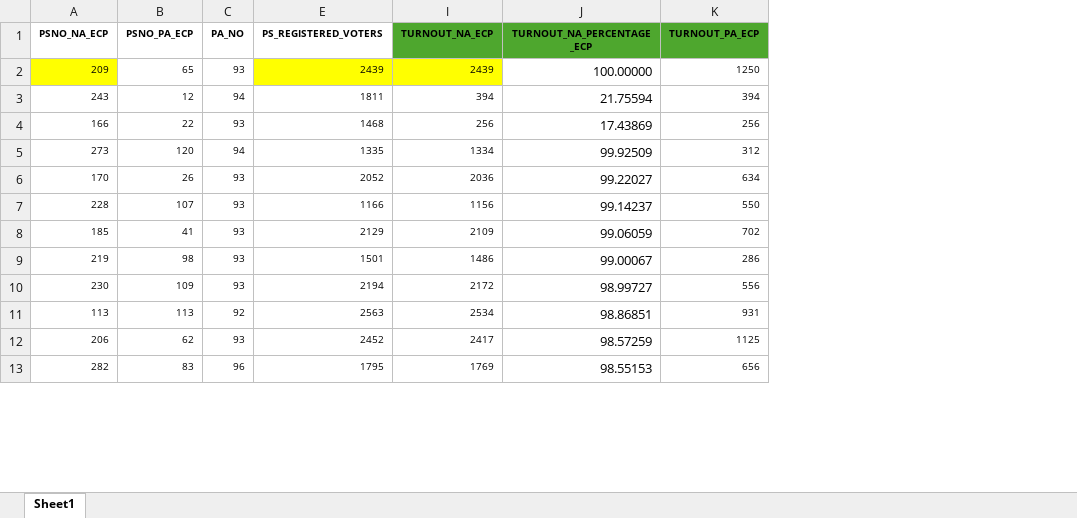
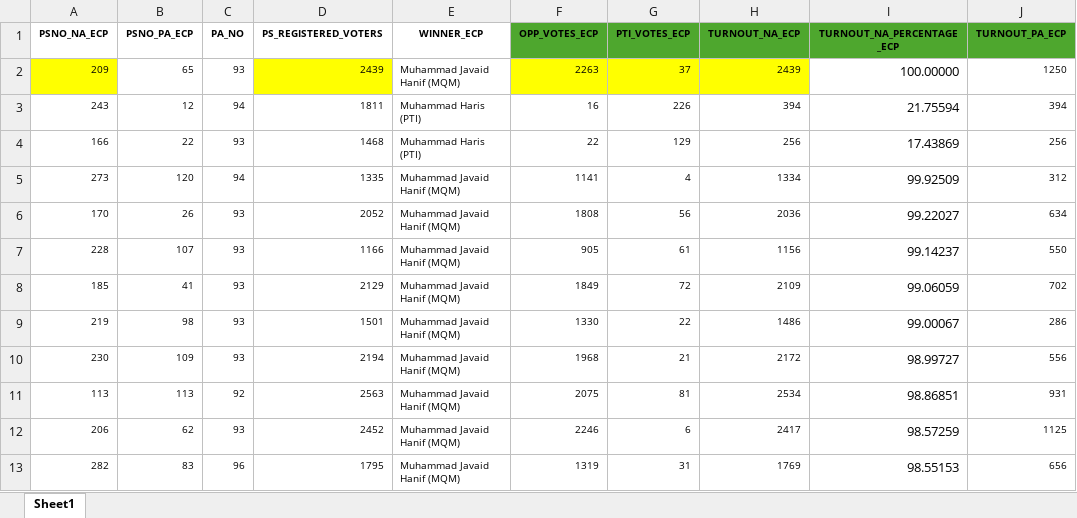
Before and after one commit to Aamil-Khan-Mahar/Karachi-NA, an Excel workbook: NA233/Data/NA233.xlsx, sheet Sheet1, drawn as a sheet; only a part is shown; values as stored, in another font and other column widths than the file's, no borders; the diff names each change by its address in the sheet, - before the commit and + after, or states it on an @@ line.

```diff
--- a/NA233/Data/NA233.xlsx (sheet Sheet1)
+++ b/NA233/Data/NA233.xlsx (sheet Sheet1)
+column E (WINNER_ECP), rows 2-13: Muhammad Javaid Hanif (MQM) | Muhammad Haris (PTI) | Muhammad Haris (PTI) | Muhammad Javaid Hanif (MQM) | Muhammad Javaid Hanif (MQM) | Muhammad Javaid Hanif (MQM) | Muhammad Javaid Hanif (MQM) | Muhammad Javaid Hanif (MQM) | Muhammad Javaid Hanif (MQM) | Muhammad Javaid Hanif (MQM) | Muhammad Javaid Hanif (MQM) | Muhammad Javaid Hanif (MQM)
@@ column F (OPP_VOTES_ECP) unhidden, rows 2-13: 2263 | 16 | 22 | 1141 | 1808 | 905 | 1849 | 1330 | 1968 | 2075 | 2246 | 1319 @@
@@ column G (PTI_VOTES_ECP) unhidden, rows 2-13: 37 | 226 | 129 | 4 | 56 | 61 | 72 | 22 | 21 | 81 | 6 | 31 @@
```
Also changed, not shown: formulas that keep their value, hidden cells, 6 other files.
